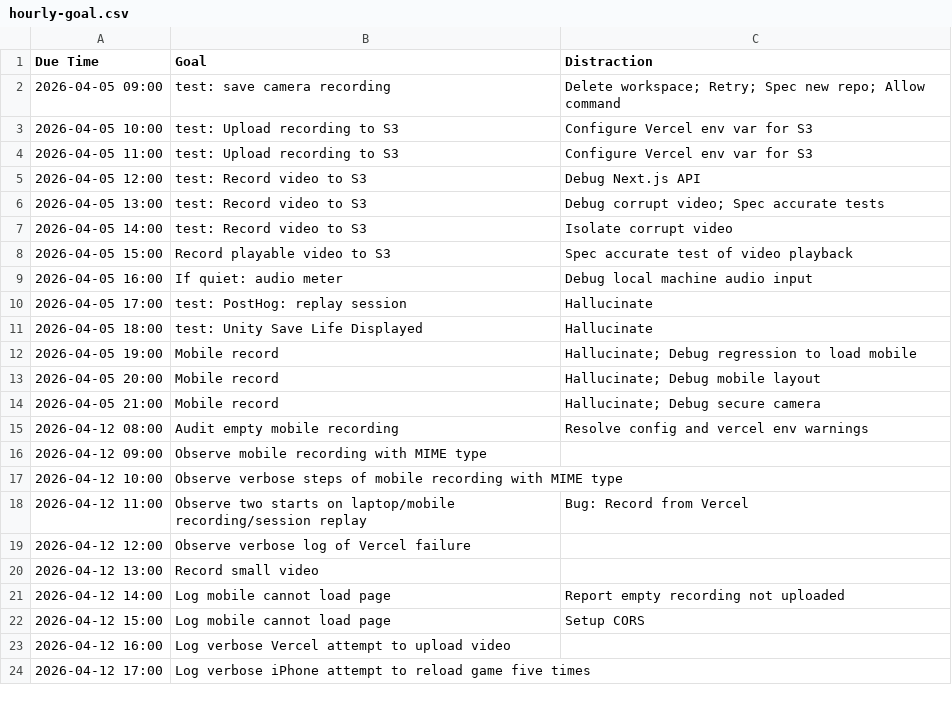
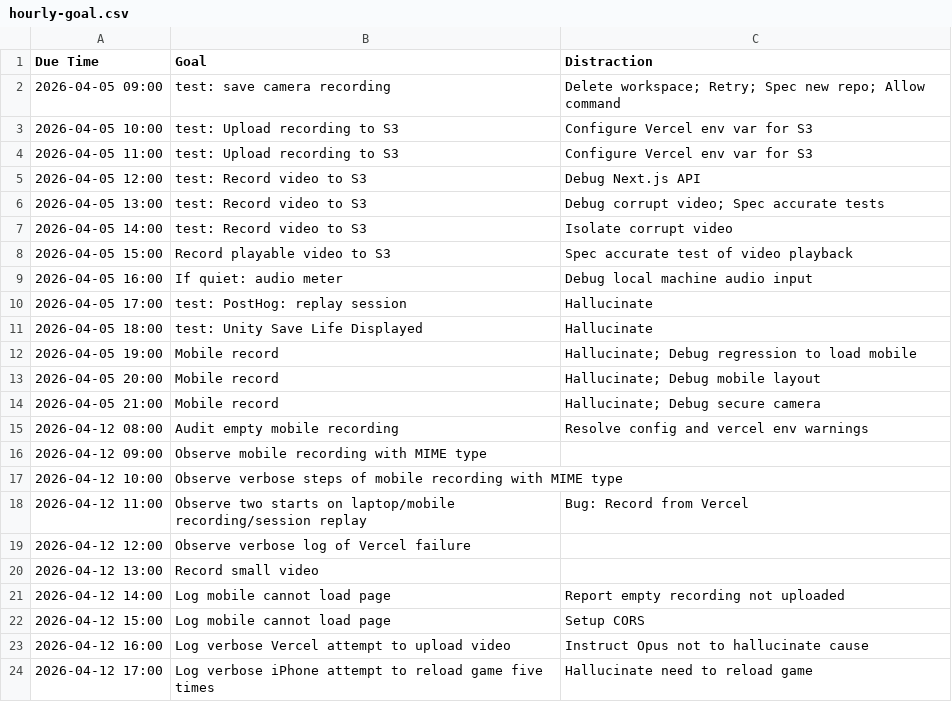
Before and after one commit to ethankennerly/usertest-recorder-nextjs, a CSV file: docs/goals/ethan/hourly-goal.csv, drawn as a sheet.

Commit message:
docs(ios): Prevent crash from repeatedly load game

```diff
--- a/docs/goals/ethan/hourly-goal.csv
+++ b/docs/goals/ethan/hourly-goal.csv
@@ -22,3 +22,3 @@ Due Time,Goal,Distraction
 2026-04-12 15:00,Log mobile cannot load page,Setup CORS
-2026-04-12 16:00,Log verbose Vercel attempt to upload video,
-2026-04-12 17:00,Log verbose iPhone attempt to reload game five times,
+2026-04-12 16:00,Log verbose Vercel attempt to upload video,Instruct Opus not to hallucinate cause
+2026-04-12 17:00,Log verbose iPhone attempt to reload game five times,Hallucinate need to reload game
```
Also changed, not shown: 3 other files.
